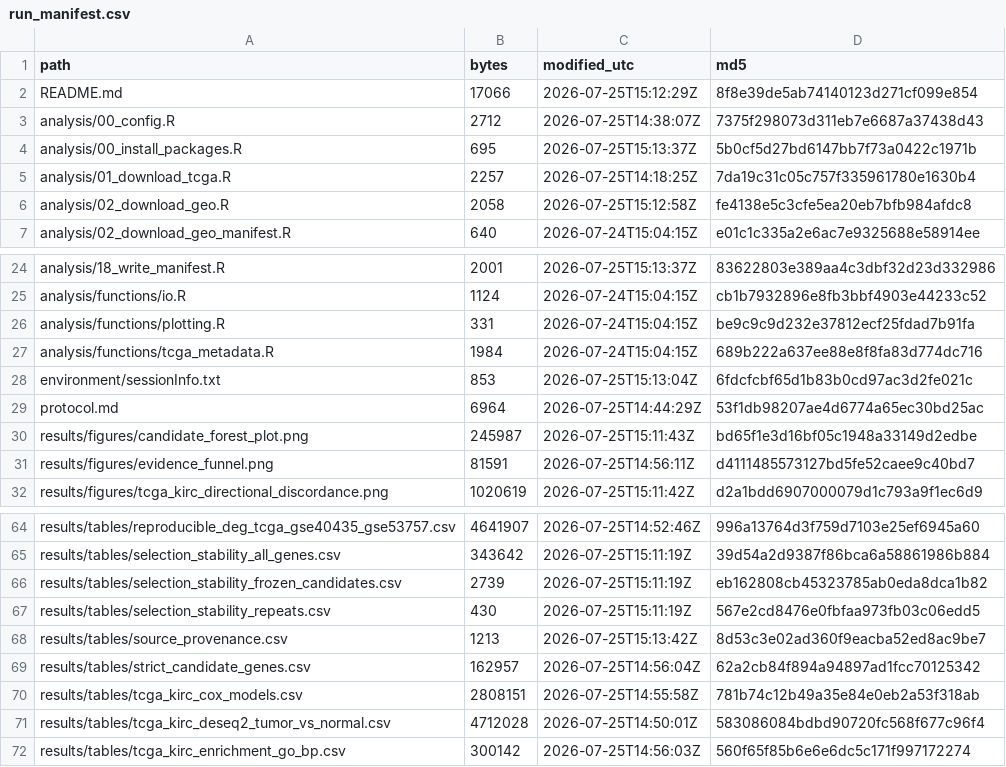
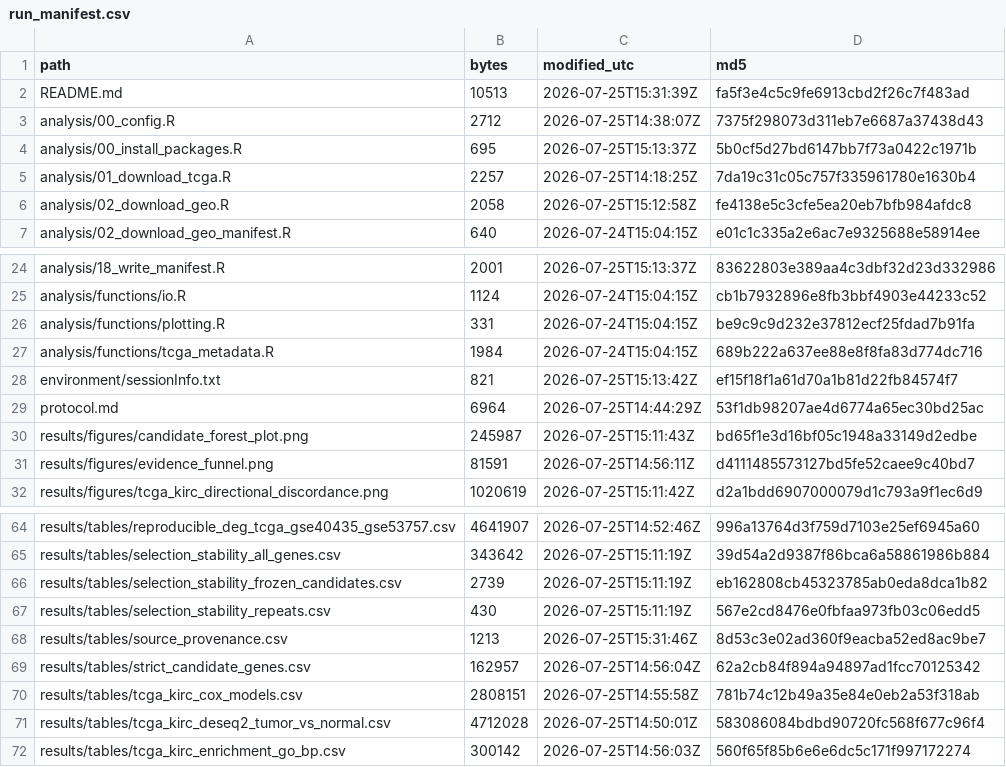
Before and after one commit to ArjunCodess/HYDRA-ccRCC, a CSV file: results/tables/run_manifest.csv, drawn as a sheet; only a part is shown, gaps mark what is left out.

```diff
--- a/results/tables/run_manifest.csv
+++ b/results/tables/run_manifest.csv
@@ -1,3 +1,3 @@
 path,bytes,modified_utc,md5
-README.md,17066,2026-07-25T15:12:29Z,8f8e39de5ab74140123d271cf099e854
+README.md,10513,2026-07-25T15:31:39Z,fa5f3e4c5c9fe6913cbd2f26c7f483ad
 analysis/00_config.R,2712,2026-07-25T14:38:07Z,7375f298073d311eb7e6687a37438d43
@@ -27,3 +27,3 @@ analysis/functions/plotting.R,331,2026-07-24T15:04:15Z,be9c9c9d232e37812ecf25fda
 analysis/functions/tcga_metadata.R,1984,2026-07-24T15:04:15Z,689b222a637ee88e8f8fa83d774dc716
-environment/sessionInfo.txt,853,2026-07-25T15:13:04Z,6fdcfcbf65d1b83b0cd97ac3d2fe021c
+environment/sessionInfo.txt,821,2026-07-25T15:13:42Z,ef15f18f1a61d70a1b81d22fb84574f7
 protocol.md,6964,2026-07-25T14:44:29Z,53f1db98207ae4d6774a65ec30bd25ac
@@ -67,3 +67,3 @@ results/tables/selection_stability_frozen_candidates.csv,2739,2026-07-25T15:11:1
 results/tables/selection_stability_repeats.csv,430,2026-07-25T15:11:19Z,567e2cd8476e0fbfaa973fb03c06edd5
-results/tables/source_provenance.csv,1213,2026-07-25T15:13:42Z,8d53c3e02ad360f9eacba52ed8ac9be7
+results/tables/source_provenance.csv,1213,2026-07-25T15:31:46Z,8d53c3e02ad360f9eacba52ed8ac9be7
 results/tables/strict_candidate_genes.csv,162957,2026-07-25T14:56:04Z,62a2cb84f894a94897ad1fcc70125342
```
Also changed, not shown: 1 other file.
